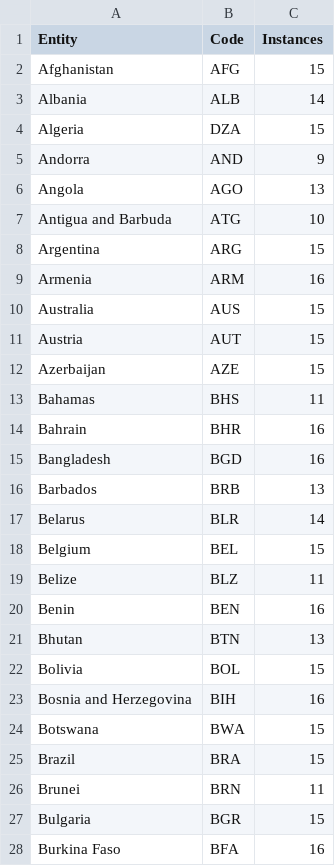
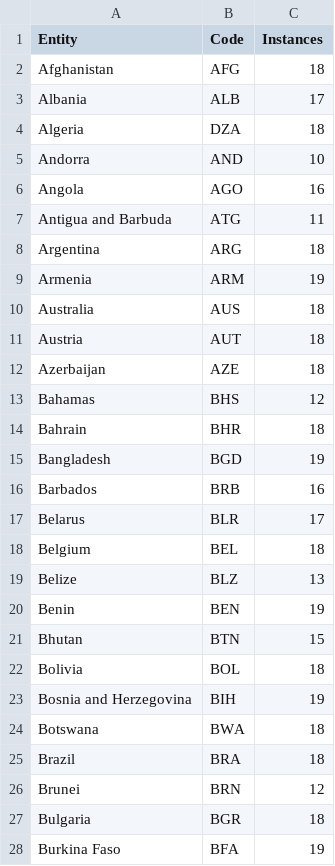
Before and after one commit to UnPolloLoco/best-country-ever, a CSV file: outputs/countries.csv, drawn as a sheet; only a part is shown; the diff covers the shown part only.

```diff
--- a/outputs/countries.csv
+++ b/outputs/countries.csv
@@ -1,28 +1,28 @@
 Entity,Code,Instances
-Afghanistan,AFG,15
-Albania,ALB,14
-Algeria,DZA,15
-Andorra,AND,9
-Angola,AGO,13
-Antigua and Barbuda,ATG,10
-Argentina,ARG,15
-Armenia,ARM,16
-Australia,AUS,15
-Austria,AUT,15
-Azerbaijan,AZE,15
-Bahamas,BHS,11
-Bahrain,BHR,16
-Bangladesh,BGD,16
-Barbados,BRB,13
-Belarus,BLR,14
-Belgium,BEL,15
-Belize,BLZ,11
-Benin,BEN,16
-Bhutan,BTN,13
-Bolivia,BOL,15
-Bosnia and Herzegovina,BIH,16
-Botswana,BWA,15
-Brazil,BRA,15
-Brunei,BRN,11
-Bulgaria,BGR,15
-Burkina Faso,BFA,16
+Afghanistan,AFG,18
+Albania,ALB,17
+Algeria,DZA,18
+Andorra,AND,10
+Angola,AGO,16
+Antigua and Barbuda,ATG,11
+Argentina,ARG,18
+Armenia,ARM,19
+Australia,AUS,18
+Austria,AUT,18
+Azerbaijan,AZE,18
+Bahamas,BHS,12
+Bahrain,BHR,18
+Bangladesh,BGD,19
+Barbados,BRB,16
+Belarus,BLR,17
+Belgium,BEL,18
+Belize,BLZ,13
+Benin,BEN,19
+Bhutan,BTN,15
+Bolivia,BOL,18
+Bosnia and Herzegovina,BIH,19
+Botswana,BWA,18
+Brazil,BRA,18
+Brunei,BRN,12
+Bulgaria,BGR,18
+Burkina Faso,BFA,19
```
Also changed, not shown: 170 edited cells elsewhere in this file, outputs/allData.csv, outputs/final.csv, 5 other files.
